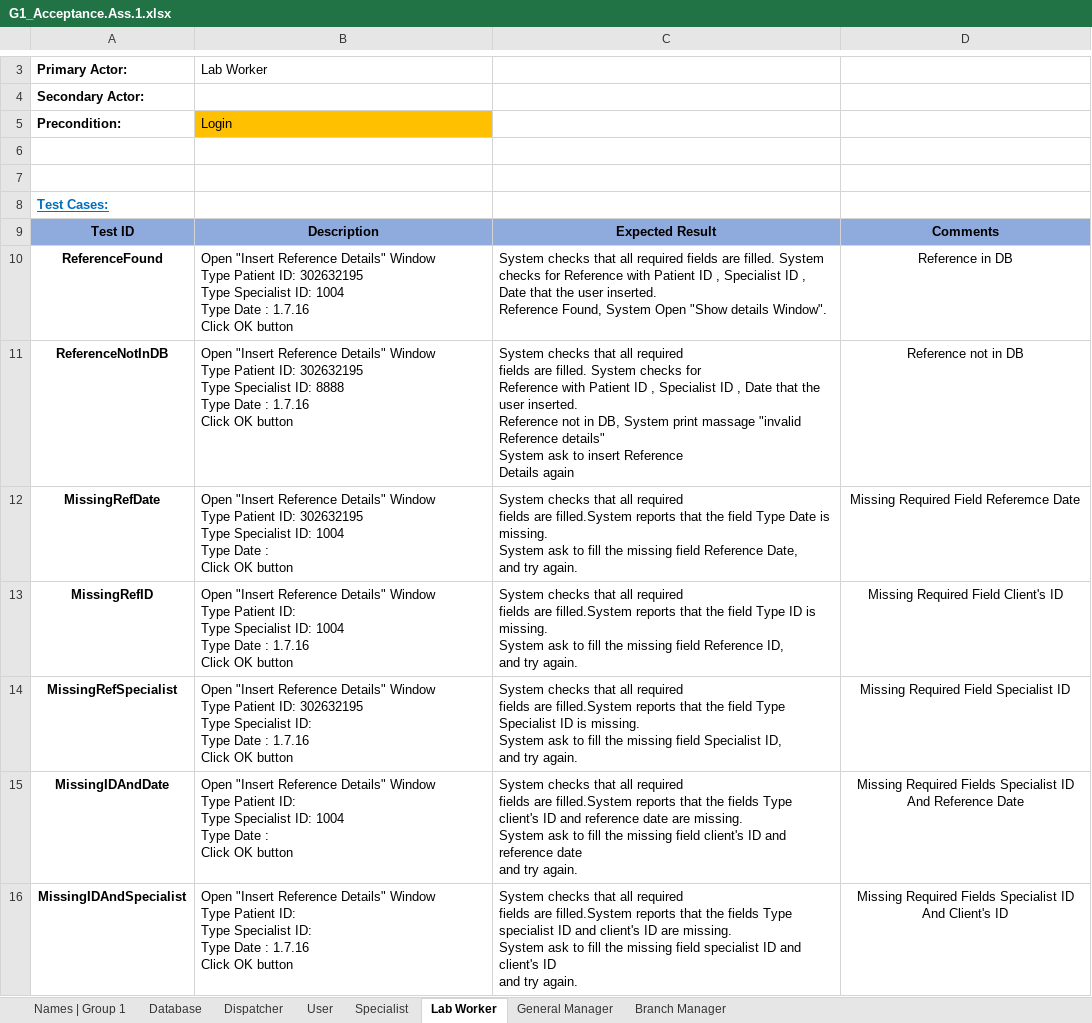
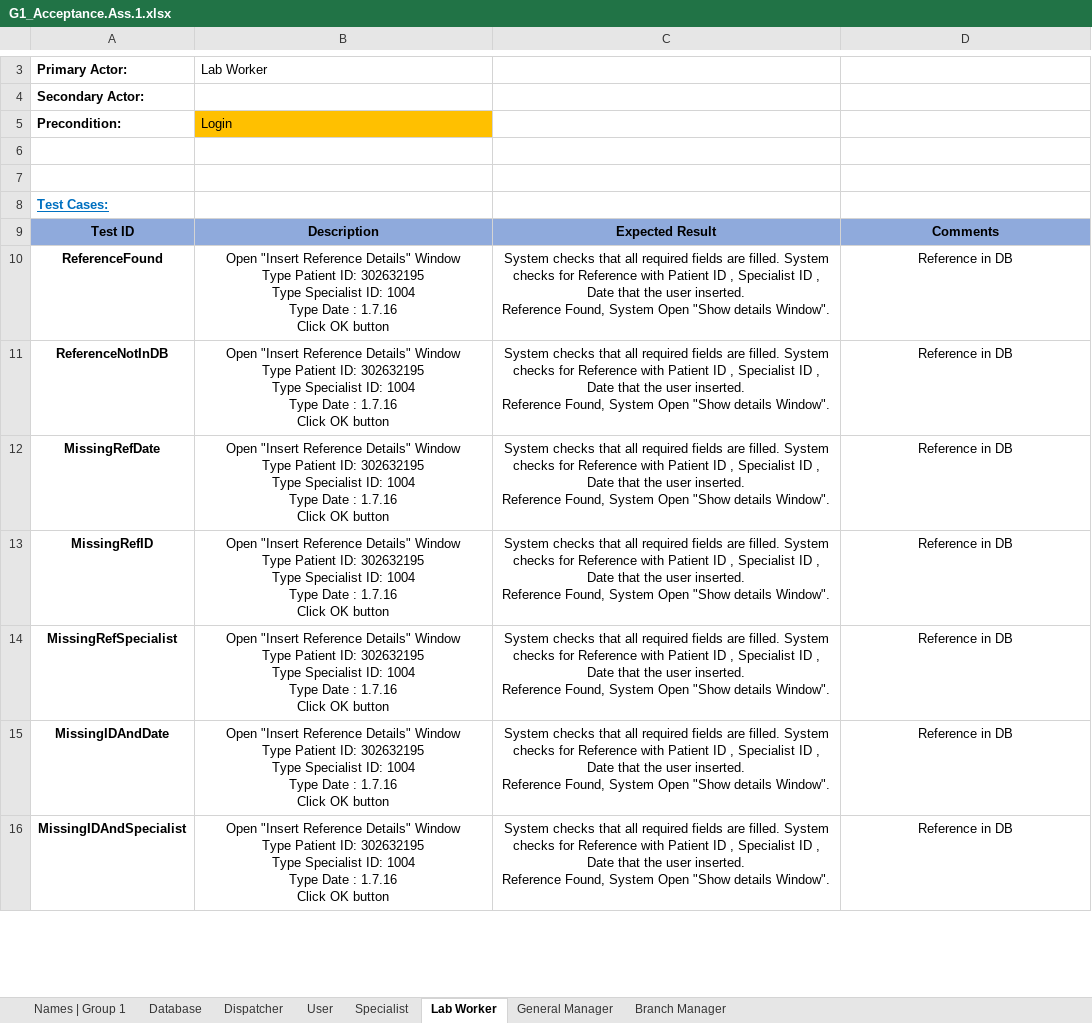
Before and after one commit to ShayShahar/GHealth-System, an Excel workbook: Assignment 1/G1_Acceptance.Ass.1.xlsx, sheet Lab Worker, drawn as a sheet; only a part is shown, gaps mark what is left out; values as stored, in another font and other column widths than the file's, no borders; ↵ is a line break in a cell; the diff covers the shown part only; the diff names each change by its address in the sheet, - before the commit and + after, or states it on an @@ line.

```diff
--- a/Assignment 1/G1_Acceptance.Ass.1.xlsx (sheet Lab Worker)
+++ b/Assignment 1/G1_Acceptance.Ass.1.xlsx (sheet Lab Worker)
-B10:C16 alignment: left
+B10:C16 alignment: center
-B11: …Specialist ID: 8888 ↵ Type Date…
+B11: …Specialist ID: 1004 ↵ Type Date…
-C11: …inserted. ↵ Reference not in DB, System print massage "invalid Reference details" ↵ System ask to insert Reference ↵ Details again
+C11: …inserted. ↵ Reference Found, System Open "Show details Window".
-D11: Reference not in DB
+D11: Reference in DB
-B12: …Date : ↵ Click OK…
+B12: …Date : 1.7.16 ↵ Click OK…
-C12: …fields are filled.System reports that the field Type Date is missing. ↵ System ask to fill the missing field Reference Date, ↵ and try again.
+C12: …fields are filled. System checks for Reference with Patient ID , Specialist ID , Date that the user inserted. ↵ Reference Found, System Open "Show details Window".
-D12: Missing Required Field Referemce Date
+D12: Reference in DB
-B13: …Patient ID: ↵ Type Specialist…
+B13: …Patient ID: 302632195 ↵ Type Specialist…
-C13: …fields are filled.System reports that the field Type ID is missing. ↵ System ask to fill the missing field Reference ID, ↵ and try again.
+C13: …fields are filled. System checks for Reference with Patient ID , Specialist ID , Date that the user inserted. ↵ Reference Found, System Open "Show details Window".
-D13: Missing Required Field Client's ID
+D13: Reference in DB
-B14: …Specialist ID: ↵ Type Date…
+B14: …Specialist ID: 1004 ↵ Type Date…
-C14: …fields are filled.System reports that the field Type Specialist ID is missing. ↵ System ask to fill the missing field Specialist ID, ↵ and try again.
+C14: …fields are filled. System checks for Reference with Patient ID , Specialist ID , Date that the user inserted. ↵ Reference Found, System Open "Show details Window".
-D14: Missing Required Field Specialist ID
+D14: Reference in DB
-B15: …Patient ID: ↵ Type Specialist ID: 1004 ↵ Type Date : ↵ Click OK…
+B15: …Patient ID: 302632195 ↵ Type Specialist ID: 1004 ↵ Type Date : 1.7.16 ↵ Click OK…
-C15: …fields are filled.System reports that the fields Type client's ID and reference date are missing. ↵ System ask to fill the missing field client's ID and reference date ↵ and try again.
+C15: …fields are filled. System checks for Reference with Patient ID , Specialist ID , Date that the user inserted. ↵ Reference Found, System Open "Show details Window".
-D15: Missing Required Fields Specialist ID And Reference Date
+D15: Reference in DB
-B16: …Patient ID: ↵ Type Specialist ID: ↵ Type Date…
+B16: …Patient ID: 302632195 ↵ Type Specialist ID: 1004 ↵ Type Date…
-C16: …fields are filled.System reports that the fields Type specialist ID and client's ID are missing. ↵ System ask to fill the missing field specialist ID and client's ID ↵ and try again.
+C16: …fields are filled. System checks for Reference with Patient ID , Specialist ID , Date that the user inserted. ↵ Reference Found, System Open "Show details Window".
-D16: Missing Required Fields Specialist ID And Client's ID
+D16: Reference in DB
```
Also changed, not shown: 9 edited cells, cell formats and merged cells elsewhere in this sheet, sheet Branch Manager, sheet General Manager.
